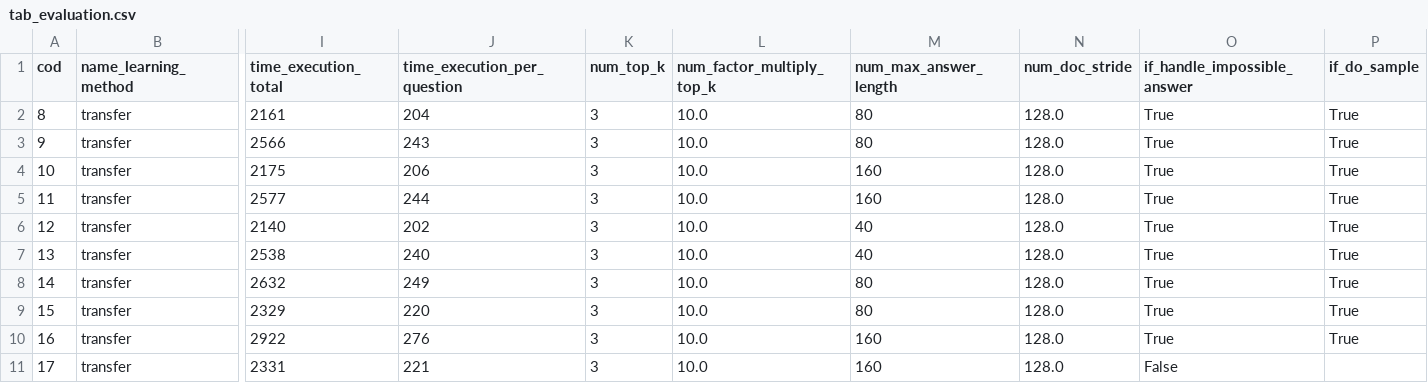
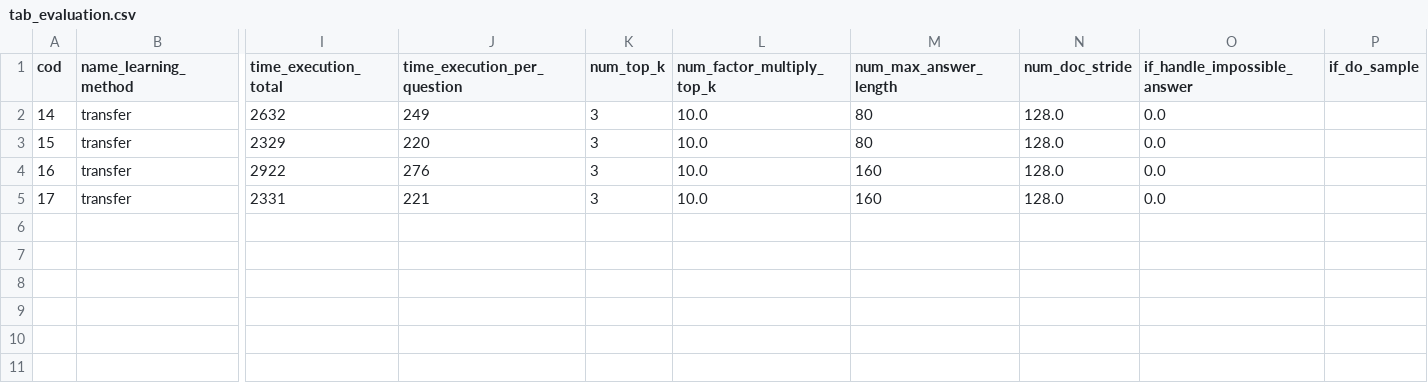
Before and after one commit to marcusborela/exqa-complearning, a CSV file: data/tab_evaluation.csv, drawn as a sheet; only a part is shown, gaps mark what is left out; removed rows and columns are numbered as before the commit, all else as after; rows hold the shown columns only; the diff names each change by its address in the sheet, - before the commit and + after, or states it on an @@ line.

```diff
--- a/data/tab_evaluation.csv
+++ b/data/tab_evaluation.csv
-row 2: 8 | transfer | 2161 | 204 | 3 | 10.0 | 80 | 128.0 | True | True
-row 3: 9 | transfer | 2566 | 243 | 3 | 10.0 | 80 | 128.0 | True | True
-row 4: 10 | transfer | 2175 | 206 | 3 | 10.0 | 160 | 128.0 | True | True
-row 5: 11 | transfer | 2577 | 244 | 3 | 10.0 | 160 | 128.0 | True | True
-row 6: 12 | transfer | 2140 | 202 | 3 | 10.0 | 40 | 128.0 | True | True
-row 7: 13 | transfer | 2538 | 240 | 3 | 10.0 | 40 | 128.0 | True | True
-O2:O4 (if_handle_impossible_answer): True
+O2:O4 (if_handle_impossible_answer): 0.0
-P2:P4 (if_do_sample): True
+P2:P4 (if_do_sample): (empty)
-O5 (if_handle_impossible_answer): False
+O5 (if_handle_impossible_answer): 0.0
```
Also changed, not shown: data/tab_calculated_metric.csv, 9 other files.
